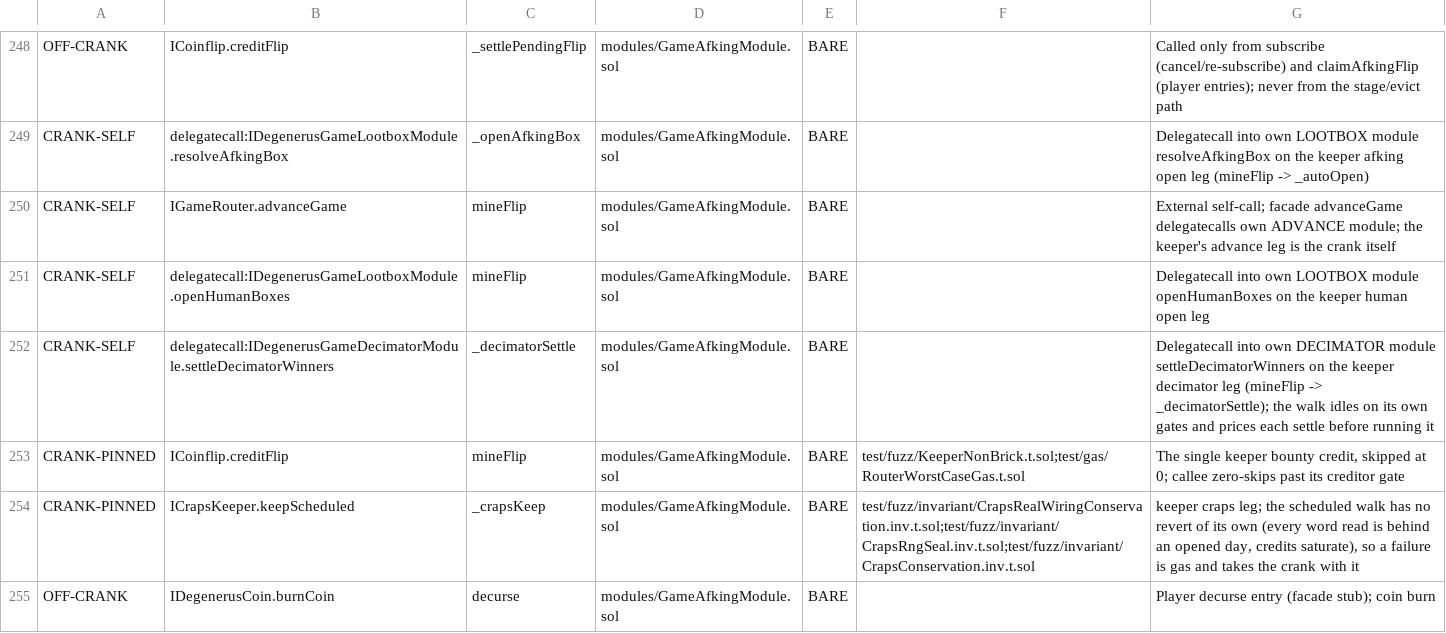
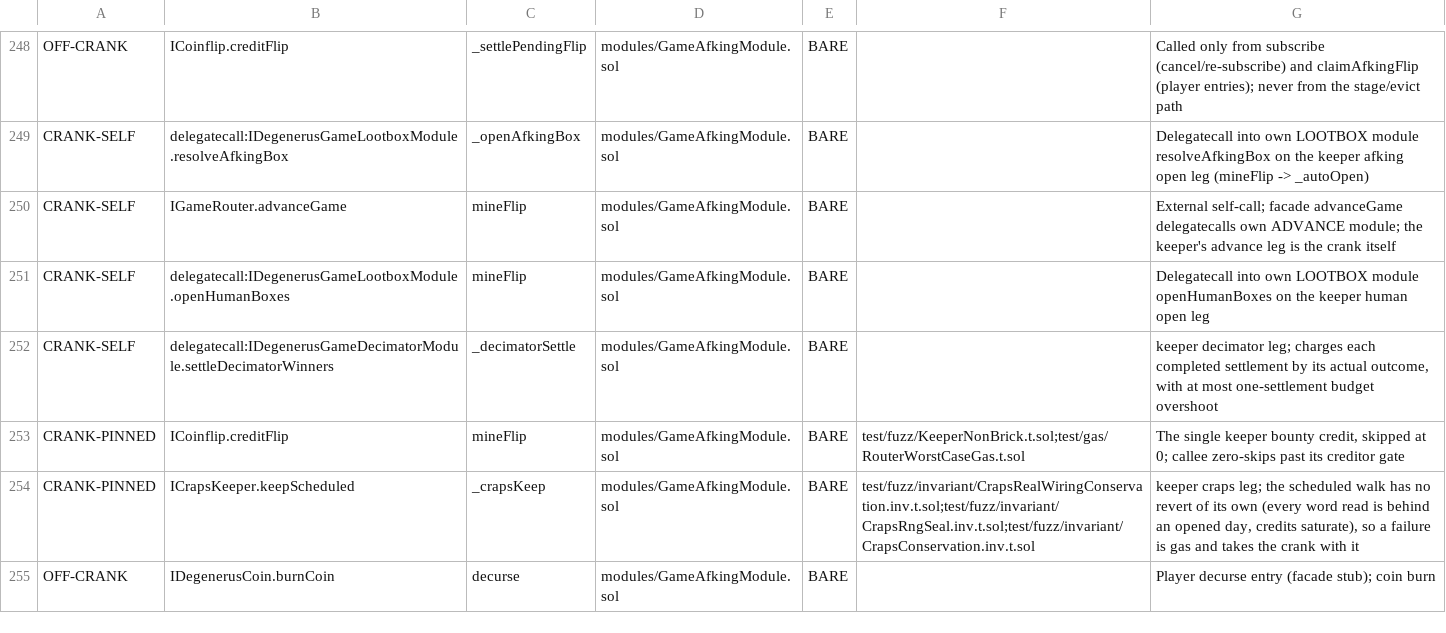
Before and after one commit to PurgeGame/degenerus-protocol, a TSV file: scripts/advance-call-manifest.tsv, drawn as a sheet; only a part is shown, gaps mark what is left out.

```diff
--- a/scripts/advance-call-manifest.tsv
+++ b/scripts/advance-call-manifest.tsv
@@ -251,3 +251,3 @@ CRANK-SELF	IGameRouter.advanceGame	mineFlip	modules/GameAfkingModule.sol	BARE		E
 CRANK-SELF	delegatecall:IDegenerusGameLootboxModule.openHumanBoxes	mineFlip	modules/GameAfkingModule.sol	BARE		Delegatecall into own LOOTBOX module openHumanBoxes on the keeper human open leg
-CRANK-SELF	delegatecall:IDegenerusGameDecimatorModule.settleDecimatorWinners	_decimatorSettle	modules/GameAfkingModule.sol	BARE		Delegatecall into own DECIMATOR module settleDecimatorWinners on the keeper decimator leg (mineFlip -> _decimatorSettle); the walk idles on its own gates and prices each settle before running it
+CRANK-SELF	delegatecall:IDegenerusGameDecimatorModule.settleDecimatorWinners	_decimatorSettle	modules/GameAfkingModule.sol	BARE		keeper decimator leg; charges each completed settlement by its actual outcome, with at most one-settlement budget overshoot
 CRANK-PINNED	ICoinflip.creditFlip	mineFlip	modules/GameAfkingModule.sol	BARE	test/fuzz/KeeperNonBrick.t.sol;test/gas/RouterWorstCaseGas.t.sol	The single keeper bounty credit, skipped at 0; callee zero-skips past its creditor gate
```
Also changed, not shown: 56 other files.
